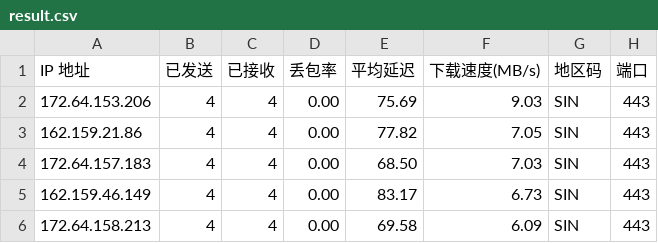
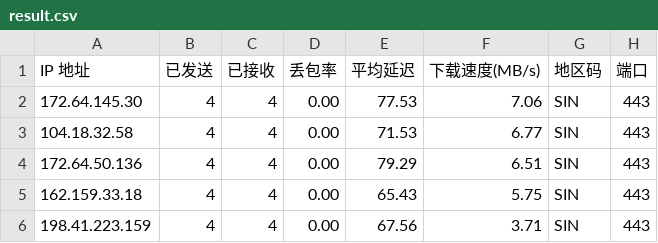
Before and after one commit to xm0786114-bot/cf-speedtest-data, a CSV file: result.csv, drawn as a sheet.

Commit message:
Auto update CSV: 2026-07-24 00:45:00

```diff
--- a/result.csv
+++ b/result.csv
@@ -1,6 +1,6 @@
 IP 地址,已发送,已接收,丢包率,平均延迟,下载速度(MB/s),地区码,端口
-172.64.153.206,4,4,0.00,75.69,9.03,SIN,443
-162.159.21.86,4,4,0.00,77.82,7.05,SIN,443
-172.64.157.183,4,4,0.00,68.50,7.03,SIN,443
-162.159.46.149,4,4,0.00,83.17,6.73,SIN,443
-172.64.158.213,4,4,0.00,69.58,6.09,SIN,443
+172.64.145.30,4,4,0.00,77.53,7.06,SIN,443
+104.18.32.58,4,4,0.00,71.53,6.77,SIN,443
+172.64.50.136,4,4,0.00,79.29,6.51,SIN,443
+162.159.33.18,4,4,0.00,65.43,5.75,SIN,443
+198.41.223.159,4,4,0.00,67.56,3.71,SIN,443
```
